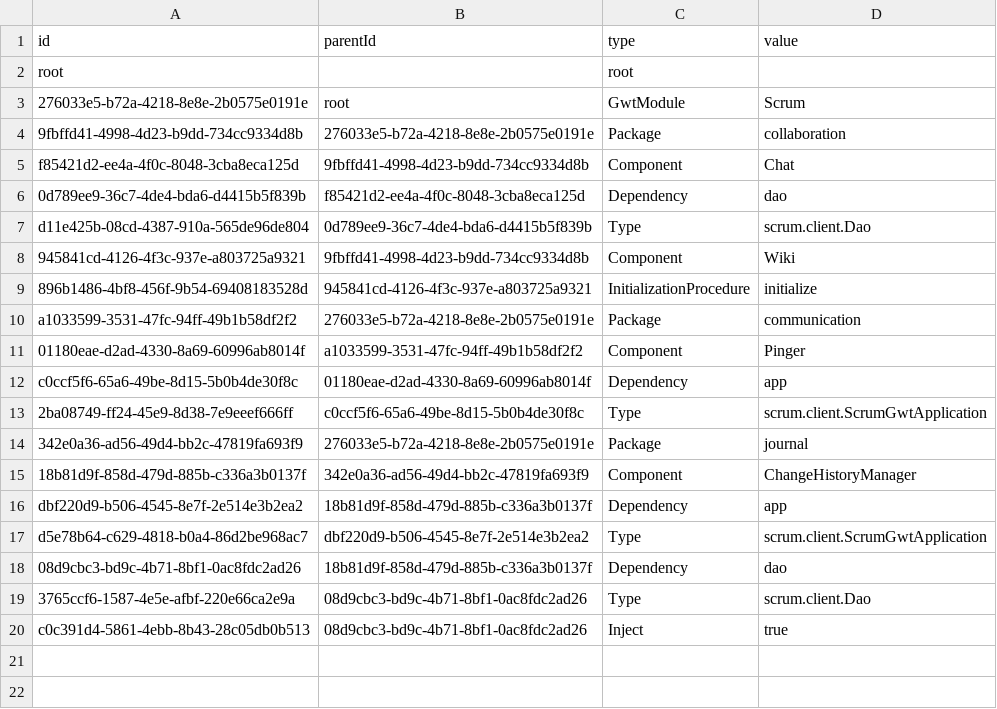
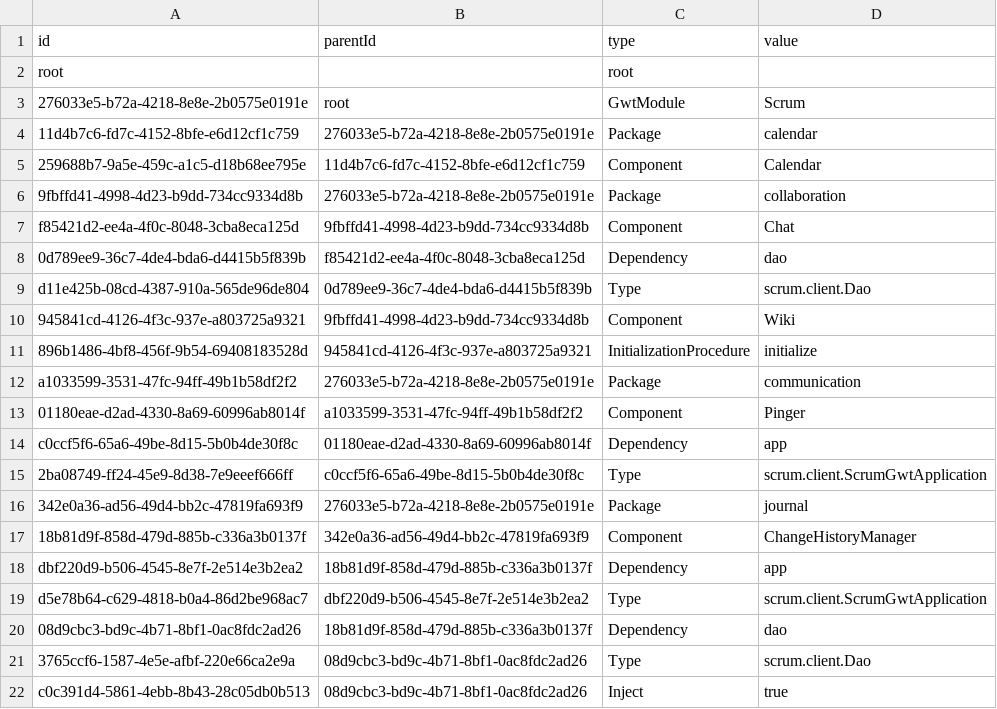
Before and after one commit to hogi/kunagi, a CSV file: src/model.csv, drawn as a sheet.

```diff
--- a/src/model.csv
+++ b/src/model.csv
@@ -3,2 +3,4 @@
 "276033e5-b72a-4218-8e8e-2b0575e0191e","root","GwtModule","Scrum"
+"11d4b7c6-fd7c-4152-8bfe-e6d12cf1c759","276033e5-b72a-4218-8e8e-2b0575e0191e","Package","calendar"
+"259688b7-9a5e-459c-a1c5-d18b68ee795e","11d4b7c6-fd7c-4152-8bfe-e6d12cf1c759","Component","Calendar"
 "9fbffd41-4998-4d23-b9dd-734cc9334d8b","276033e5-b72a-4218-8e8e-2b0575e0191e","Package","collaboration"
```
Also changed, not shown: 14 other files.
